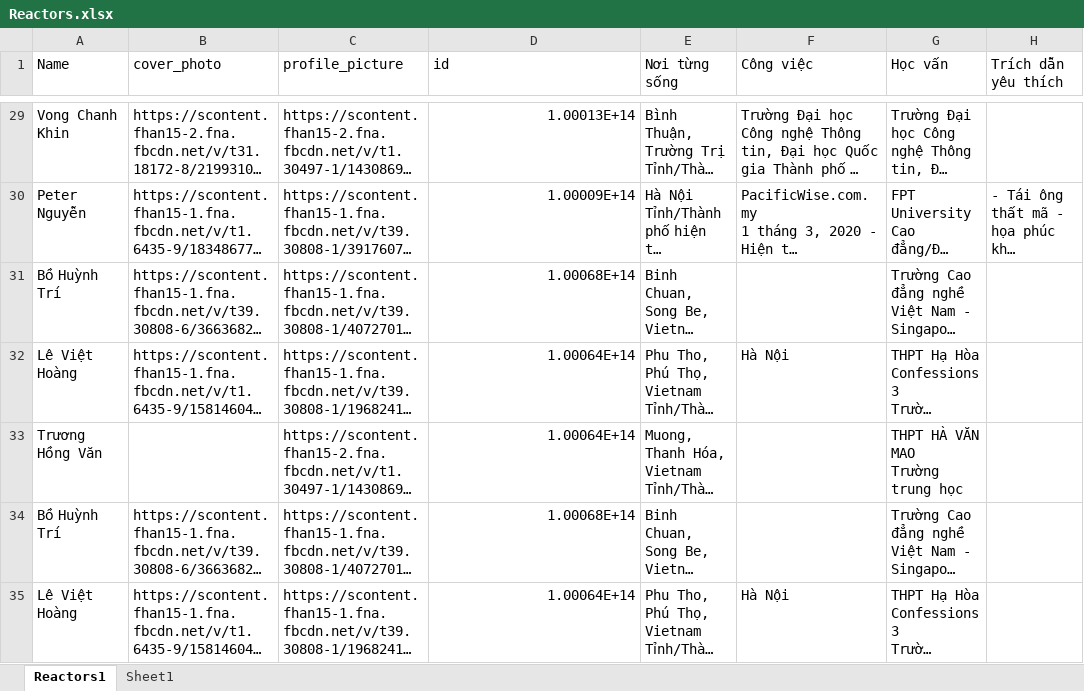
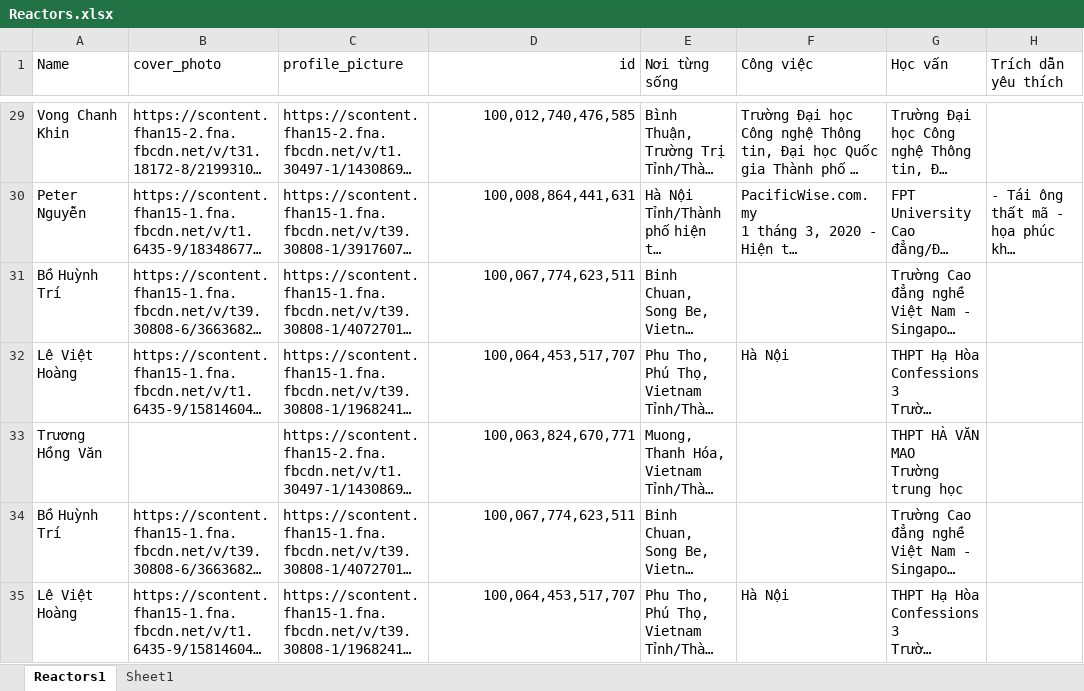
Before and after one commit to nhuyhoan004/Analyze-data-facebook, an Excel workbook: Data/Reactors.xlsx, sheet Reactors1, drawn as a sheet; only a part is shown, gaps mark what is left out; long unchanged cells end in …; values as stored, in another font and other column widths than the file's, no borders; table styles not drawn; the diff covers the shown part only; the diff names each change by its address in the sheet, - before the commit and + after, or states it on an @@ line.

```diff
--- a/Data/Reactors.xlsx (sheet Reactors1)
+++ b/Data/Reactors.xlsx (sheet Reactors1)
-D1 alignment: left
+D1 alignment: right
-D29 (id): 1.00013E+14
+D29 (id): 100,012,740,476,585
-D30 (id): 1.00009E+14
+D30 (id): 100,008,864,441,631
-D31 (id): 1.00068E+14
+D31 (id): 100,067,774,623,511
-D32 (id): 1.00064E+14
+D32 (id): 100,064,453,517,707
-D33 (id): 1.00064E+14
+D33 (id): 100,063,824,670,771
-D34 (id): 1.00068E+14
+D34 (id): 100,067,774,623,511
-D35 (id): 1.00064E+14
+D35 (id): 100,064,453,517,707
```
Also changed, not shown: 27 edited cells elsewhere in this sheet, 5 other files.
